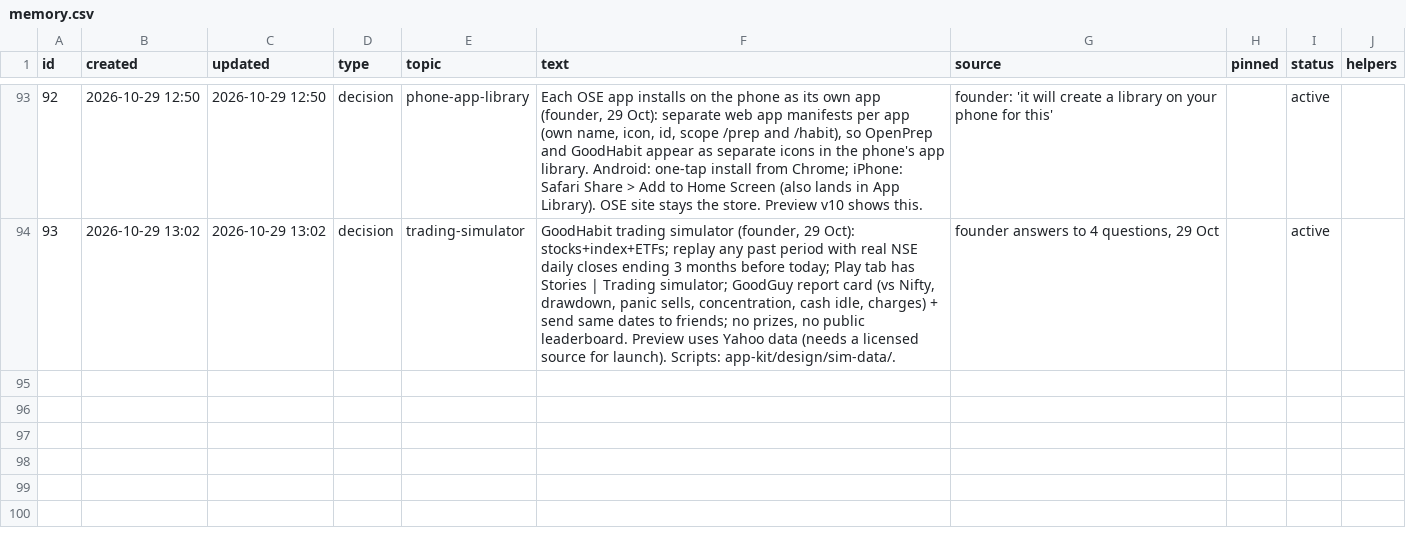
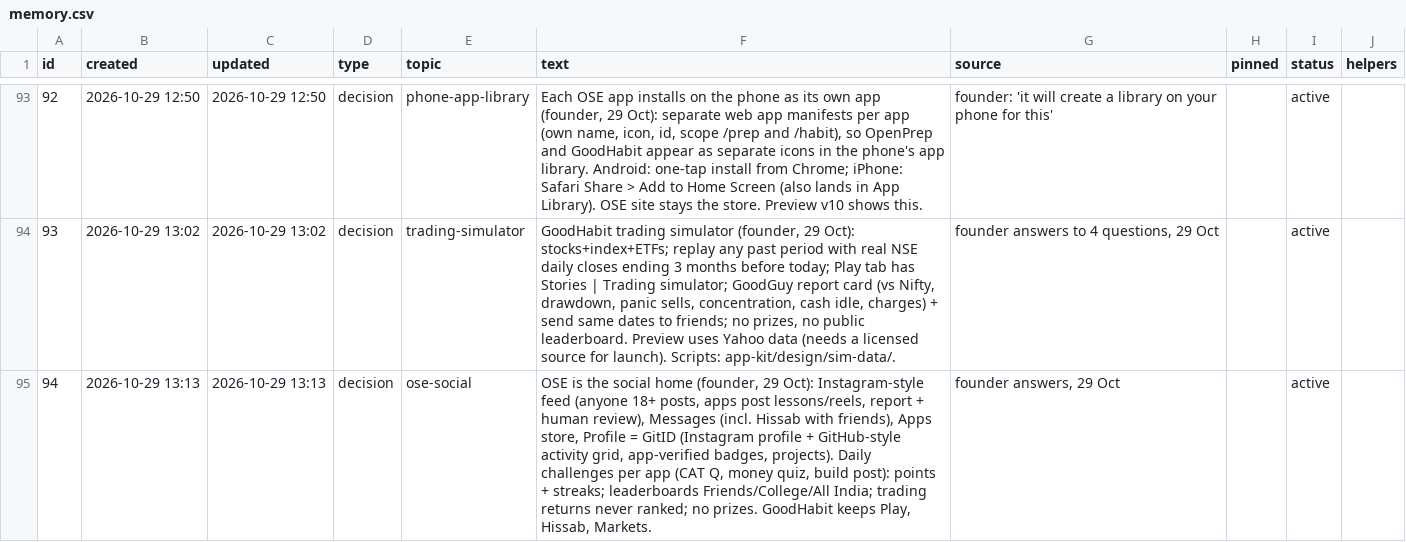
Before and after one commit to solidsforyou/moneymoments-media, a CSV file: memory/memory.csv, drawn as a sheet; only a part is shown, gaps mark what is left out; the diff names each change by its address in the sheet, - before the commit and + after, or states it on an @@ line.

```diff
--- a/memory/memory.csv
+++ b/memory/memory.csv
+row 95: 94 | 2026-10-29 13:13 | 2026-10-29 13:13 | decision | ose-social | OSE is the social home (founder, 29 Oct): Instagram-style feed (anyone 18+ posts, apps post lessons/reels, report + human review), Messages (incl. Hissab with friends), Apps store, Profile = GitID (Instagram profile + GitHub-style activity grid, app-verified badges, projects). Daily challenges per app (CAT Q, money quiz, build post): points + streaks; leaderboards Friends/College/All India; trading returns never ranked; no prizes. GoodHabit keeps Play, Hissab, Markets. | founder answers, 29 Oct |  | active
```
Also changed, not shown: 1 other file.
